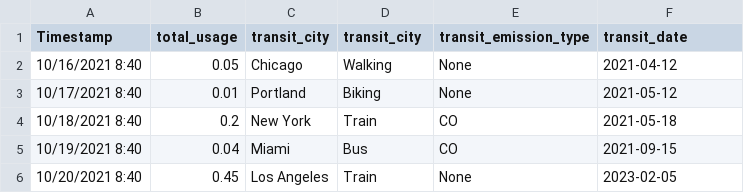
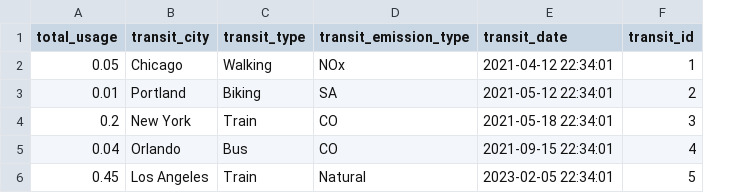
Before and after one commit to CS480UIC/cs480-final-project-cities_carbon_footprints, a CSV file: csvs/CREATE public_transit - Form Responses 1.csv, drawn as a sheet; removed rows and columns are numbered as before the commit, all else as after; the diff names each change by its address in the sheet, - before the commit and + after, or states it on an @@ line.

```diff
--- a/csvs/CREATE public_transit - Form Responses 1.csv
+++ b/csvs/CREATE public_transit - Form Responses 1.csv
-column A (Timestamp), rows 2-6: 10/16/2021 8:40 | 10/17/2021 8:40 | 10/18/2021 8:40 | 10/19/2021 8:40 | 10/20/2021 8:40
+column F (transit_id), rows 2-6: 1 | 2 | 3 | 4 | 5
-C1: transit_city
+C1: transit_type
-D2 (transit_emission_type): None
+D2 (transit_emission_type): NOx
-E2 (transit_date): 2021-04-12
+E2 (transit_date): 2021-04-12 22:34:01
-D3 (transit_emission_type): None
+D3 (transit_emission_type): SA
-E3 (transit_date): 2021-05-12
+E3 (transit_date): 2021-05-12 22:34:01
-E4 (transit_date): 2021-05-18
+E4 (transit_date): 2021-05-18 22:34:01
-B5 (transit_city): Miami
+B5 (transit_city): Orlando
-E5 (transit_date): 2021-09-15
+E5 (transit_date): 2021-09-15 22:34:01
-D6 (transit_emission_type): None
+D6 (transit_emission_type): Natural
-E6 (transit_date): 2023-02-05
+E6 (transit_date): 2023-02-05 22:34:01
```
Also changed, not shown: csvs/CREATE city - Form Responses 1.csv, csvs/CREATE vehicle - Form Responses 1.csv, 3 other files.
